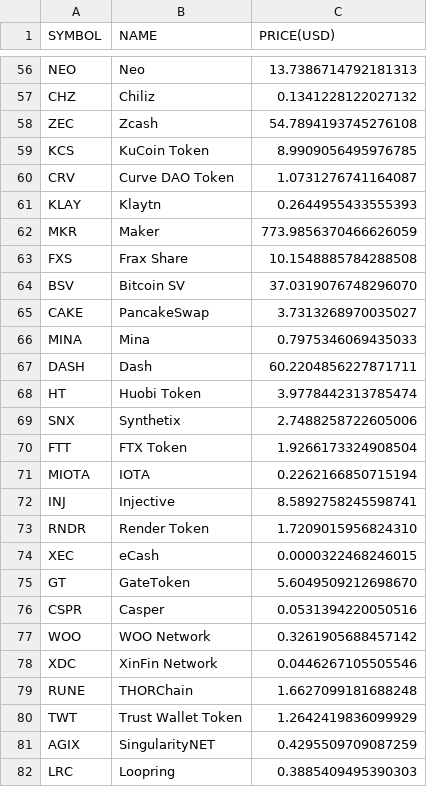
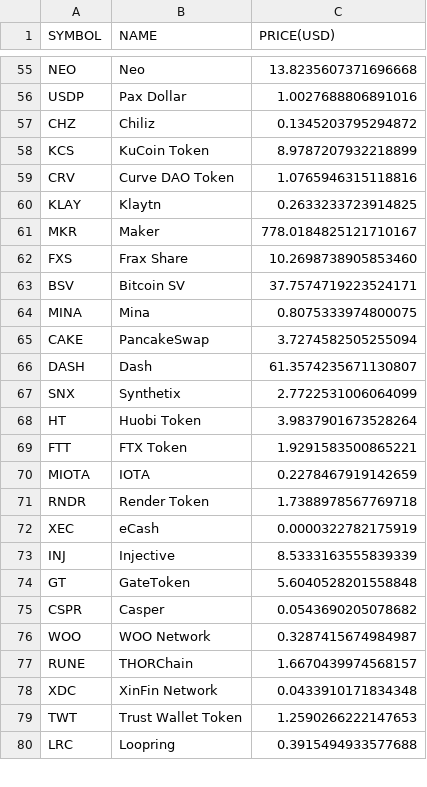
Before and after one commit to chrisliti/Crypto-Test, a CSV file: crypto.csv, drawn as a sheet; only a part is shown, gaps mark what is left out; removed rows and columns are numbered as before the commit, all else as after; the diff covers the shown part only; the diff names each change by its address in the sheet, - before the commit and + after, or states it on an @@ line.

```diff
--- a/crypto.csv
+++ b/crypto.csv
-C55 (PRICE(USD)): 13.7386714792181313
+C55 (PRICE(USD)): 13.8235607371696668
+row 56: USDP | Pax Dollar | 1.0027688806891016
-C57 (PRICE(USD)): 0.1341228122027132
+C57 (PRICE(USD)): 0.1345203795294872
-row 58: ZEC | Zcash | 54.7894193745276108
-C58 (PRICE(USD)): 8.9909056495976785
+C58 (PRICE(USD)): 8.9787207932218899
-C59 (PRICE(USD)): 1.0731276741164087
+C59 (PRICE(USD)): 1.0765946315118816
-C60 (PRICE(USD)): 0.2644955433555393
+C60 (PRICE(USD)): 0.2633233723914825
-C61 (PRICE(USD)): 773.9856370466626059
+C61 (PRICE(USD)): 778.0184825121710167
-C62 (PRICE(USD)): 10.1548885784288508
+C62 (PRICE(USD)): 10.2698738905853460
-C63 (PRICE(USD)): 37.0319076748296070
+C63 (PRICE(USD)): 37.7574719223524171
-row 65: CAKE | PancakeSwap | 3.7313268970035027
-C64 (PRICE(USD)): 0.7975346069435033
+C64 (PRICE(USD)): 0.8075333974800075
+row 65: CAKE | PancakeSwap | 3.7274582505255094
-C66 (PRICE(USD)): 60.2204856227871711
+C66 (PRICE(USD)): 61.3574235671130807
-row 68: HT | Huobi Token | 3.9778442313785474
-C67 (PRICE(USD)): 2.7488258722605006
+C67 (PRICE(USD)): 2.7722531006064099
+row 68: HT | Huobi Token | 3.9837901673528264
-C69 (PRICE(USD)): 1.9266173324908504
+C69 (PRICE(USD)): 1.9291583500865221
-C70 (PRICE(USD)): 0.2262166850715194
+C70 (PRICE(USD)): 0.2278467919142659
-row 72: INJ | Injective | 8.5892758245598741
-C71 (PRICE(USD)): 1.7209015956824310
+C71 (PRICE(USD)): 1.7388978567769718
-C72 (PRICE(USD)): 0.0000322468246015
+C72 (PRICE(USD)): 0.0000322782175919
+row 73: INJ | Injective | 8.5333163555839339
-C74 (PRICE(USD)): 5.6049509212698670
+C74 (PRICE(USD)): 5.6040528201558848
-C75 (PRICE(USD)): 0.0531394220050516
+C75 (PRICE(USD)): 0.0543690205078682
-C76 (PRICE(USD)): 0.3261905688457142
+C76 (PRICE(USD)): 0.3287415674984987
-row 78: XDC | XinFin Network | 0.0446267105505546
-C77 (PRICE(USD)): 1.6627099181688248
+C77 (PRICE(USD)): 1.6670439974568157
+row 78: XDC | XinFin Network | 0.0433910171834348
-C79 (PRICE(USD)): 1.2642419836099929
+C79 (PRICE(USD)): 1.2590266222147653
-row 81: AGIX | SingularityNET | 0.4295509709087259
-C80 (PRICE(USD)): 0.3885409495390303
+C80 (PRICE(USD)): 0.3915494933577688
```
Also changed, not shown: 6 added rows, 5 removed rows and 68 edited cells elsewhere in this file, crypto dated.csv.
